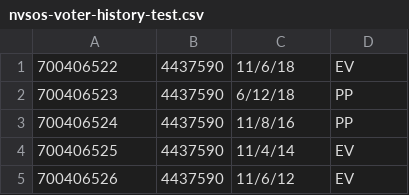
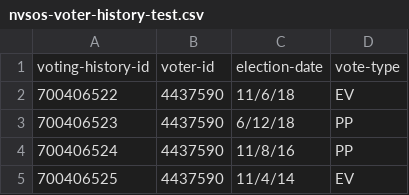
Before and after one commit to marvel-soft/wcrp-voter-nvhistory, a CSV file: nvsos-voter-history-test.csv, drawn as a sheet; only a part is shown; the shorter side is filled out with more unchanged rows; the diff names each change by its address in the sheet, - before the commit and + after, or states it on an @@ line.

```diff
--- a/nvsos-voter-history-test.csv
+++ b/nvsos-voter-history-test.csv
+row 1: voting-history-id | voter-id | election-date | vote-type
```
Also changed, not shown: 1 other file.
